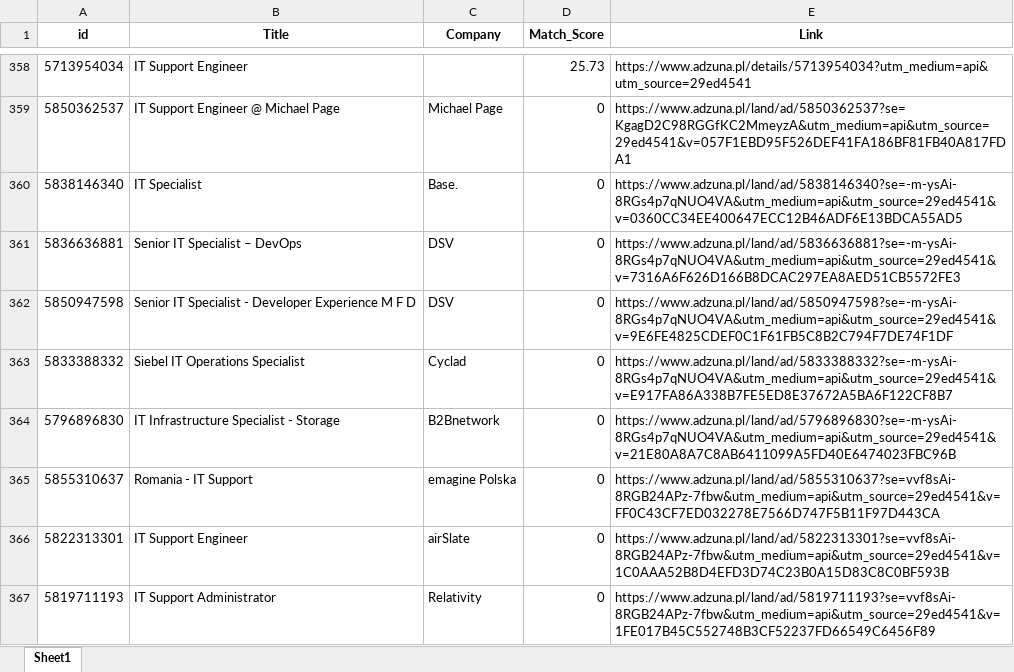
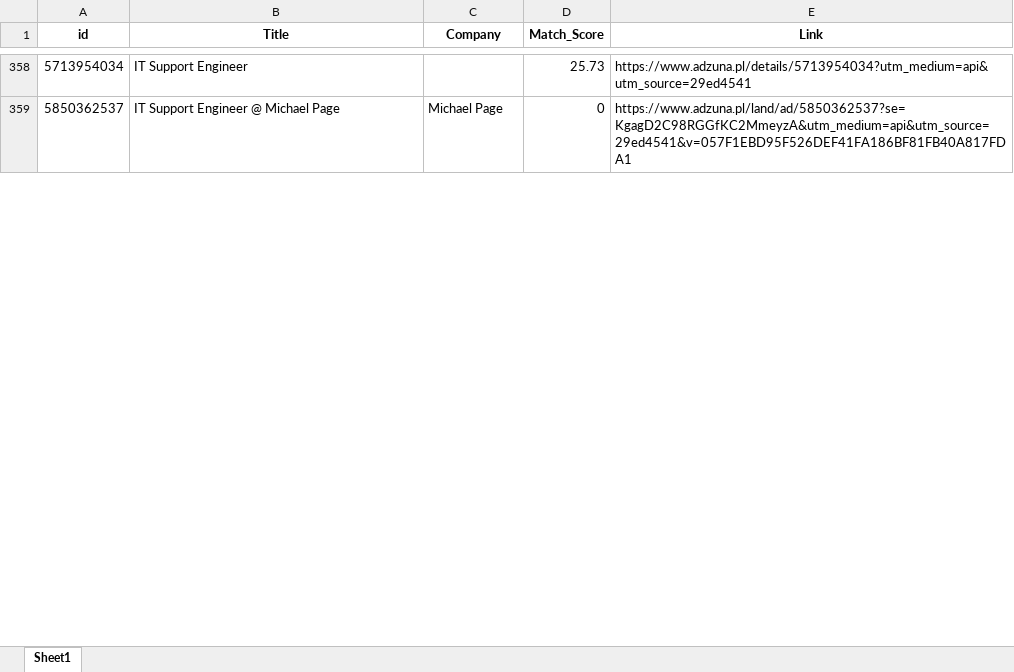
Before and after one commit to Byadiso/HireMeD, an Excel workbook: job_listings.xlsx, sheet Sheet1, drawn as a sheet; only a part is shown, gaps mark what is left out; values as stored, in another font and other column widths than the file's, no borders; removed rows and columns are numbered as before the commit, all else as after; the diff covers the shown part only; the diff names each change by its address in the sheet, - before the commit and + after, or states it on an @@ line.

```diff
--- a/job_listings.xlsx (sheet Sheet1)
+++ b/job_listings.xlsx (sheet Sheet1)
-row 360: 5838146340 | IT Specialist | Base. | 0 | https://www.adzuna.pl/land/ad/5838146340?se=-m-ysAi-8RGs4p7qNUO4VA&utm_medium=api&utm_source=29ed4541&v=0360CC34EE400647ECC12B46ADF6E13BDCA55AD5
-row 361: 5836636881 | Senior IT Specialist – DevOps | DSV | 0 | https://www.adzuna.pl/land/ad/5836636881?se=-m-ysAi-8RGs4p7qNUO4VA&utm_medium=api&utm_source=29ed4541&v=7316A6F626D166B8DCAC297EA8AED51CB5572FE3
-row 362: 5850947598 | Senior IT Specialist - Developer Experience M F D | DSV | 0 | https://www.adzuna.pl/land/ad/5850947598?se=-m-ysAi-8RGs4p7qNUO4VA&utm_medium=api&utm_source=29ed4541&v=9E6FE4825CDEF0C1F61FB5C8B2C794F7DE74F1DF
-row 363: 5833388332 | Siebel IT Operations Specialist | Cyclad | 0 | https://www.adzuna.pl/land/ad/5833388332?se=-m-ysAi-8RGs4p7qNUO4VA&utm_medium=api&utm_source=29ed4541&v=E917FA86A338B7FE5ED8E37672A5BA6F122CF8B7
-row 364: 5796896830 | IT Infrastructure Specialist - Storage | B2Bnetwork | 0 | https://www.adzuna.pl/land/ad/5796896830?se=-m-ysAi-8RGs4p7qNUO4VA&utm_medium=api&utm_source=29ed4541&v=21E80A8A7C8AB6411099A5FD40E6474023FBC96B
-row 365: 5855310637 | Romania - IT Support | emagine Polska | 0 | https://www.adzuna.pl/land/ad/5855310637?se=vvf8sAi-8RGB24APz-7fbw&utm_medium=api&utm_source=29ed4541&v=FF0C43CF7ED032278E7566D747F5B11F97D443CA
-row 366: 5822313301 | IT Support Engineer | airSlate | 0 | https://www.adzuna.pl/land/ad/5822313301?se=vvf8sAi-8RGB24APz-7fbw&utm_medium=api&utm_source=29ed4541&v=1C0AAA52B8D4EFD3D74C23B0A15D83C8C0BF593B
-row 367: 5819711193 | IT Support Administrator | Relativity | 0 | https://www.adzuna.pl/land/ad/5819711193?se=vvf8sAi-8RGB24APz-7fbw&utm_medium=api&utm_source=29ed4541&v=1FE017B45C552748B3CF52237FD66549C6456F89
```
Also changed, not shown: 10 added rows, 2 removed rows and cell formats elsewhere in this sheet.
